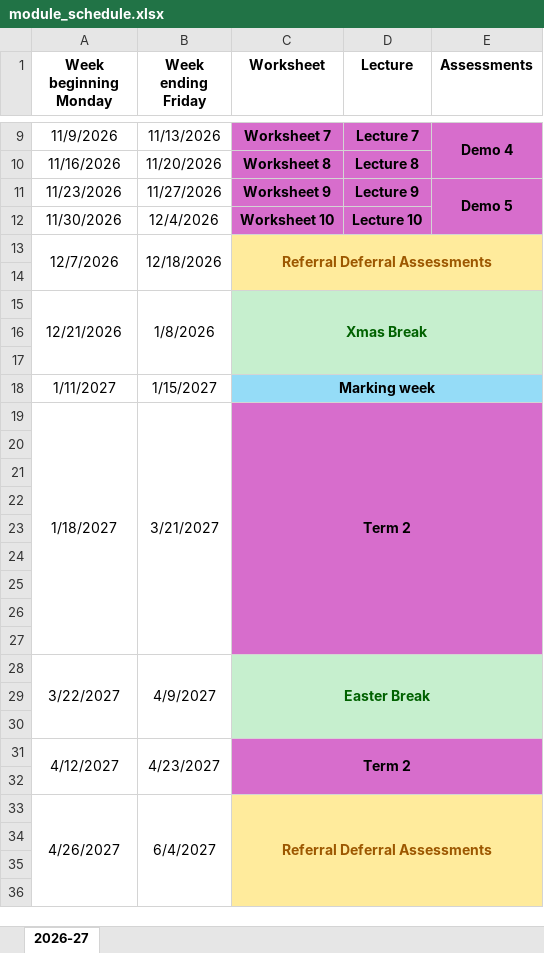
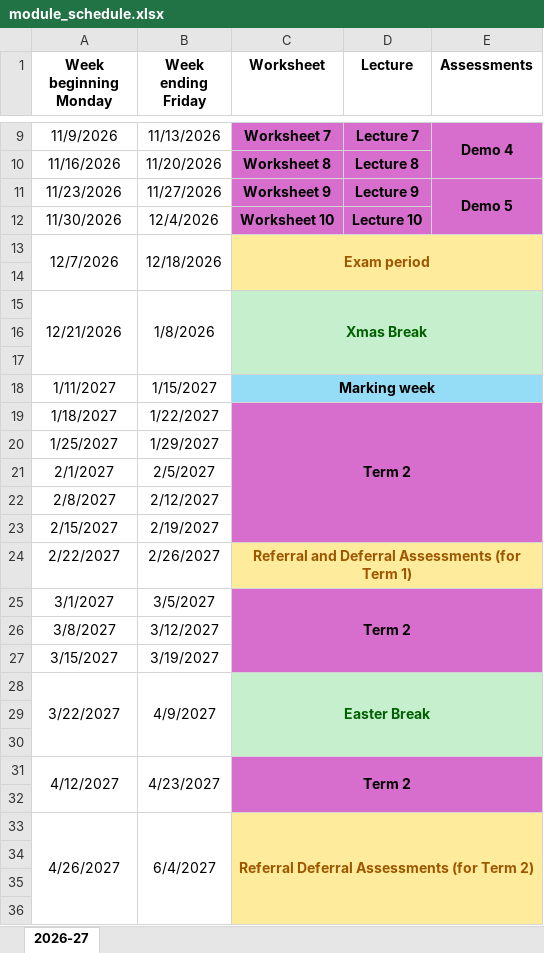
Before and after one commit to manighahrmani/sandwich_shop, an Excel workbook: module_schedule.xlsx, sheet 2026-27, drawn as a sheet; only a part is shown, gaps mark what is left out; values as stored, in another font and other column widths than the file's, no borders; charts and pictures not drawn; removed rows and columns are numbered as before the commit, all else as after; the diff names each change by its address in the sheet, - before the commit and + after, or states it on an @@ line.

Commit message:
docs(schedule): update module schedule workbook

```diff
--- a/module_schedule.xlsx (sheet 2026-27)
+++ b/module_schedule.xlsx (sheet 2026-27)
-C13 (Worksheet): Referral Deferral Assessments
+C13 (Worksheet): Exam period
-A19:A27 merged
-B19 (Week ending Friday): 3/21/2027
+B19 (Week ending Friday): 1/22/2027
-B19:B27 merged
-C19:E27 merged
+C19:E23 merged
-row 20: (empty)
+row 20: 1/25/2027 | 1/29/2027
-row 21: (empty)
+row 21: 2/1/2027 | 2/5/2027
-row 22: (empty)
+row 22: 2/8/2027 | 2/12/2027
-row 23: (empty)
+row 23: 2/15/2027 | 2/19/2027
-row 24: (empty)
+row 24: 2/22/2027 | 2/26/2027 | Referral and Deferral Assessments (for Term 1)
-C24:E24 fill: #D76DCC
+C24:E24 fill: #FFEB9C
+C24:E24 merged
-row 25: (empty)
+row 25: 3/1/2027 | 3/5/2027 | Term 2
+C25:E27 merged
-row 26: (empty)
+row 26: 3/8/2027 | 3/12/2027
-row 27: (empty)
+row 27: 3/15/2027 | 3/19/2027
-C33 (Worksheet): Referral Deferral Assessments
+C33 (Worksheet): Referral Deferral Assessments (for Term 2)
```
Also changed, not shown: charts or pictures.
